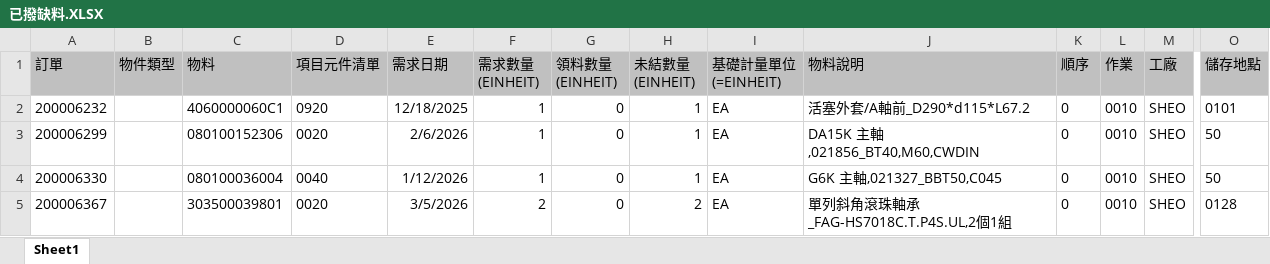
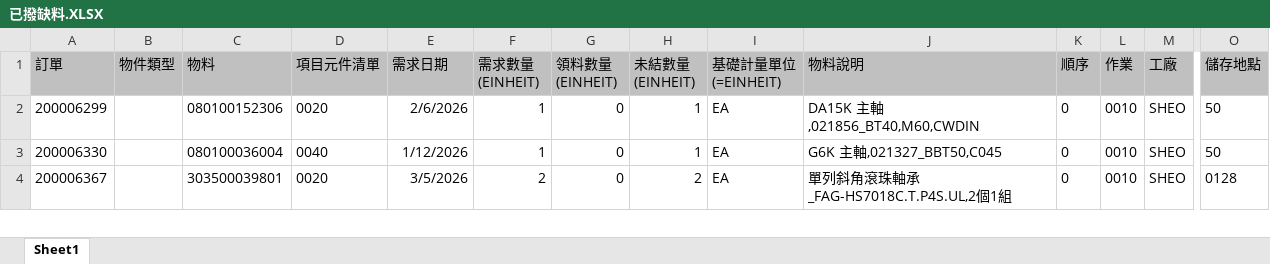
Before and after one commit to june8513/-, an Excel workbook: Newdata/已撥缺料.XLSX, sheet Sheet1, drawn as a sheet; only a part is shown, gaps mark what is left out; values as stored, in another font and other column widths than the file's, no borders; removed rows and columns are numbered as before the commit, all else as after; rows hold the shown columns only; the diff covers the shown part only; the diff names each change by its address in the sheet, - before the commit and + after, or states it on an @@ line.

```diff
--- a/Newdata/已撥缺料.XLSX (sheet Sheet1)
+++ b/Newdata/已撥缺料.XLSX (sheet Sheet1)
-row 2: 200006232 |  | 4060000060C1 | 0920 | 12/18/2025 | 1 | 0 | 1 | EA | 活塞外套/A軸前_D290*d115*L67.2 | 0 | 0010 | SHEO | 0101
```
Also changed, not shown: 1 added row, 9 removed rows and 3 edited cells elsewhere in this sheet, Newdata/今日入庫.xlsx, Newdata/報工狀態.XLSX, 25 other files.
